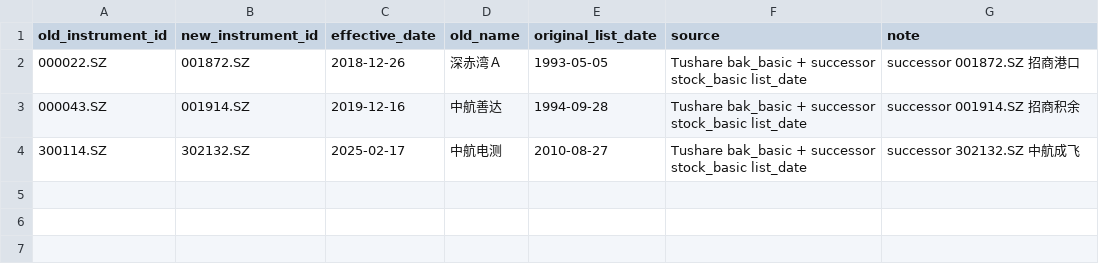
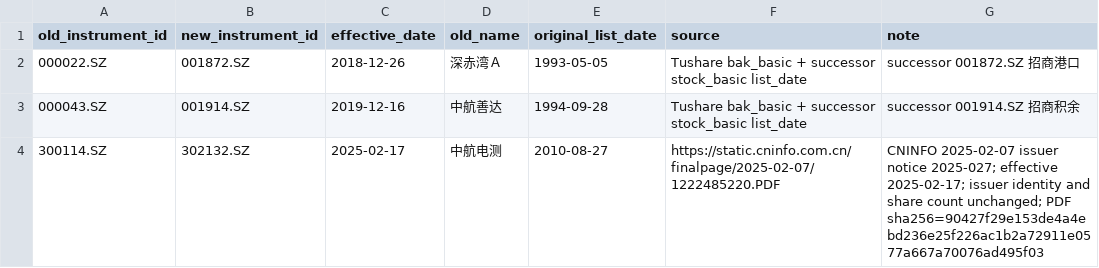
Before and after one commit to yuxiangppz-dotcom/quantlab, a CSV file: config/security_code_changes.csv, drawn as a sheet.

Commit message:
docs: record official CSI800 evidence intake and identity provenance

```diff
--- a/config/security_code_changes.csv
+++ b/config/security_code_changes.csv
@@ -3,2 +3,2 @@ old_instrument_id,new_instrument_id,effective_date,old_name,original_list_date,s
 000043.SZ,001914.SZ,2019-12-16,中航善达,1994-09-28,Tushare bak_basic + successor stock_basic list_date,successor 001914.SZ 招商积余
-300114.SZ,302132.SZ,2025-02-17,中航电测,2010-08-27,Tushare bak_basic + successor stock_basic list_date,successor 302132.SZ 中航成飞
+300114.SZ,302132.SZ,2025-02-17,中航电测,2010-08-27,https://static.cninfo.com.cn/finalpage/2025-02-07/1222485220.PDF,CNINFO 2025-02-07 issuer notice 2025-027; effective 2025-02-17; issuer identity and share count unchanged; PDF sha256=90427f29e153de4a4ebd236e25f226ac1b2a72911e0577a667a70076ad495f03
```
Also changed, not shown: 2 other files.
